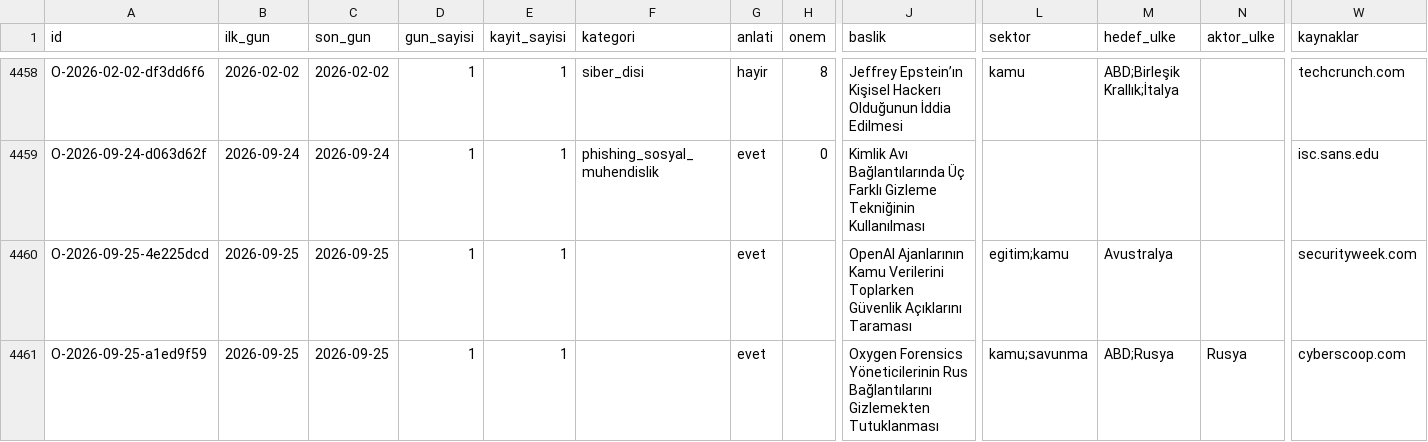
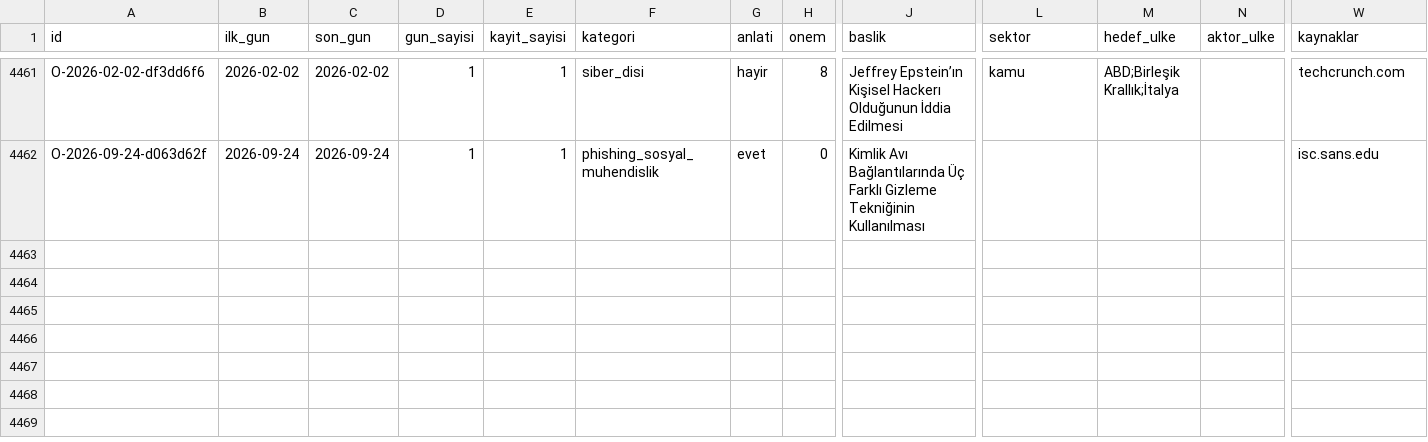
Before and after one commit to siberguvenlikhaberler/siberguvenlik, a CSV file: data/olay_tablosu.csv, drawn as a sheet; only a part is shown, gaps mark what is left out; removed rows and columns are numbered as before the commit, all else as after; rows hold the shown columns only; the diff covers the shown part only; the diff names each change by its address in the sheet, - before the commit and + after, or states it on an @@ line.

```diff
--- a/data/olay_tablosu.csv
+++ b/data/olay_tablosu.csv
-row 4460: O-2026-09-25-4e225dcd | 2026-09-25 | 2026-09-25 | 1 | 1 |  | evet |  | OpenAI Ajanlarının Kamu Verilerini Toplarken Güvenlik Açıklarını Taraması | egitim;kamu | Avustralya |  | securityweek.com
-row 4461: O-2026-09-25-a1ed9f59 | 2026-09-25 | 2026-09-25 | 1 | 1 |  | evet |  | Oxygen Forensics Yöneticilerinin Rus Bağlantılarını Gizlemekten Tutuklanması | kamu;savunma | ABD;Rusya | Rusya | cyberscoop.com
```
Also changed, not shown: 3 added rows and 1 removed row elsewhere in this file, 9 other files.
